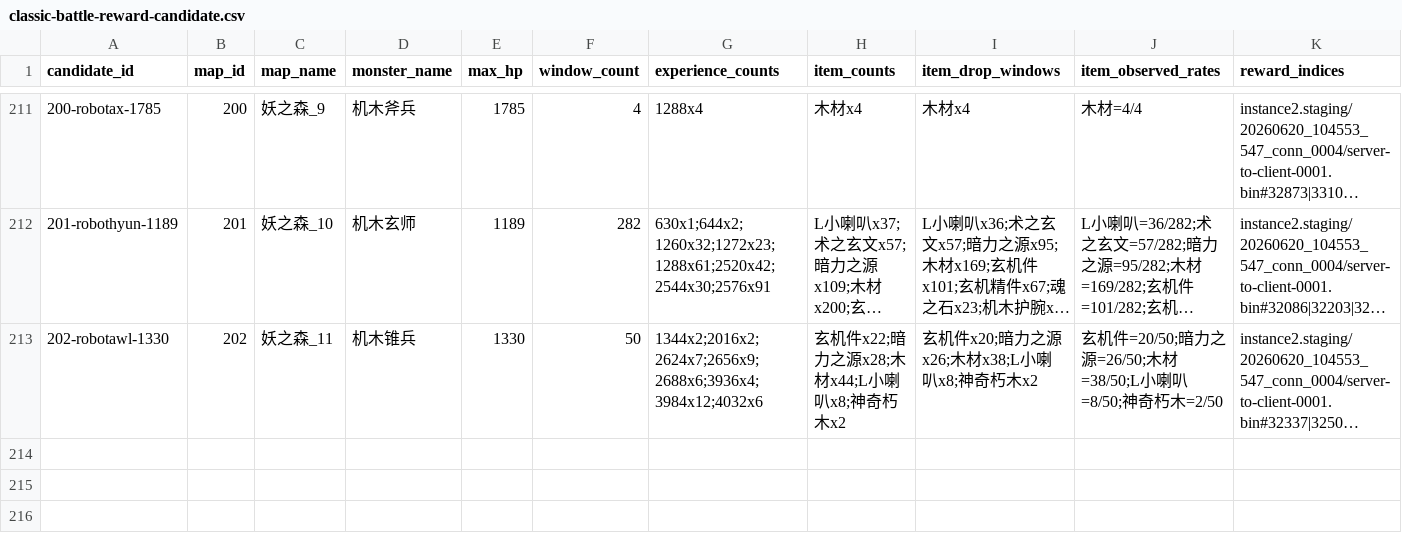
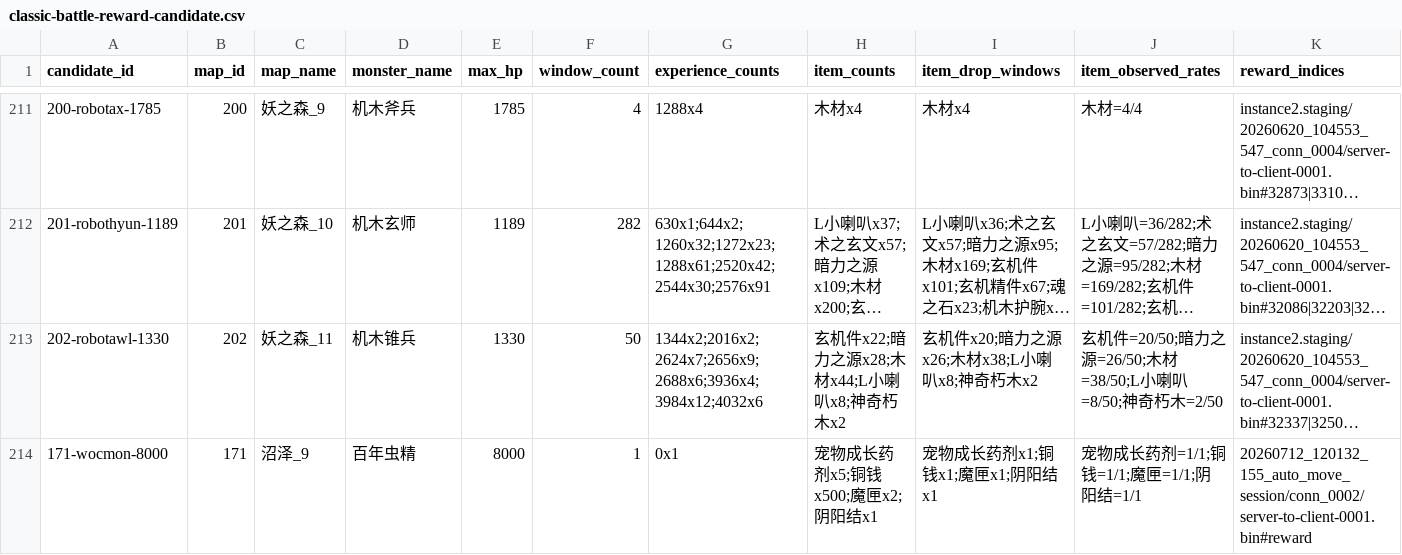
Before and after one commit to aiyouxiAAA/ai-server, a CSV file: internal/battle/config/classic-battle-reward-candidate.csv, drawn as a sheet; only a part is shown, gaps mark what is left out; long unchanged cells end in …; rows hold the shown columns only; the diff names each change by its address in the sheet, - before the commit and + after, or states it on an @@ line.

```diff
--- a/internal/battle/config/classic-battle-reward-candidate.csv
+++ b/internal/battle/config/classic-battle-reward-candidate.csv
+row 214: 171-wocmon-8000 | 171 | 沼泽_9 | 百年虫精 | 8000 | 1 | 0x1 | 宠物成长药剂x5;铜钱x500;魔匣x2;阴阳结x1 | 宠物成长药剂x1;铜钱x1;魔匣x1;阴阳结x1 | 宠物成长药剂=1/1;铜钱=1/1;魔匣=1/1;阴阳结=1/1 | 20260712_120132_155_auto_move_session/conn_0002/server-to-client-0001.bin#reward
```
Also changed, not shown: internal/battle/config/classic-battle-reward.csv, internal/battle/config/classic-visible-monster.csv, 19 other files.
